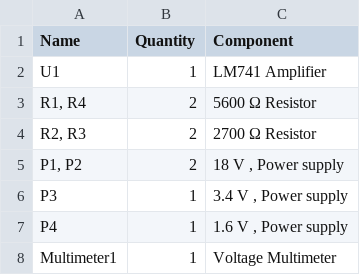
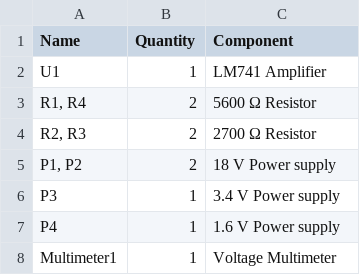
Before and after one commit to Victqr/projects, a CSV file: Amplifier/The Differential Amplifier/The Differential Amplifier.csv, drawn as a sheet.

Commit message:
Update The Differential Amplifier.csv

```diff
--- a/Amplifier/The Differential Amplifier/The Differential Amplifier.csv
+++ b/Amplifier/The Differential Amplifier/The Differential Amplifier.csv
@@ -4,5 +4,5 @@
 "R2, R3",2,"2700 Ω Resistor"
-"P1, P2",2,"18 V , Power supply"
-"P3",1,"3.4 V , Power supply"
-"P4",1,"1.6 V ,  Power supply"
+"P1, P2",2,"18 V Power supply"
+"P3",1,"3.4 V Power supply"
+"P4",1,"1.6 V Power supply"
 "Multimeter1",1,"Voltage Multimeter"
```
